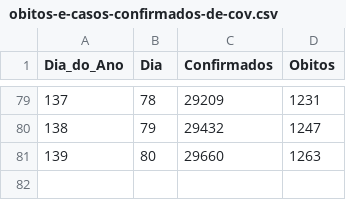
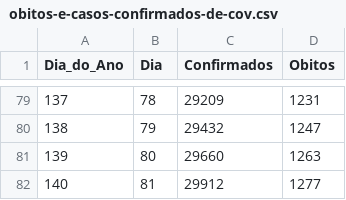
Before and after one commit to Miguel-Salgado/covid-19, a CSV file: obitos-e-casos-confirmados-de-cov.csv, drawn as a sheet; only a part is shown, gaps mark what is left out.

Commit message:
Update obitos-e-casos-confirmados-de-cov.csv

```diff
--- a/obitos-e-casos-confirmados-de-cov.csv
+++ b/obitos-e-casos-confirmados-de-cov.csv
@@ -81 +81,2 @@
 139,80,29660,1263
+140,81,29912,1277
```
